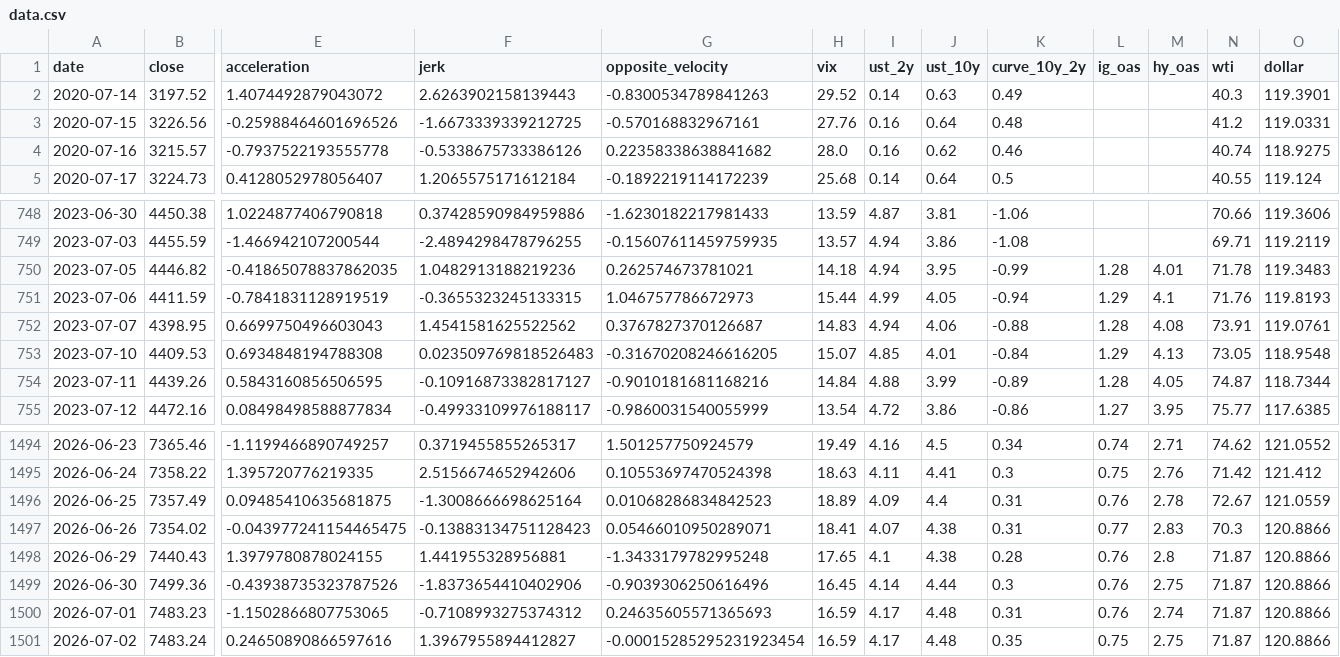
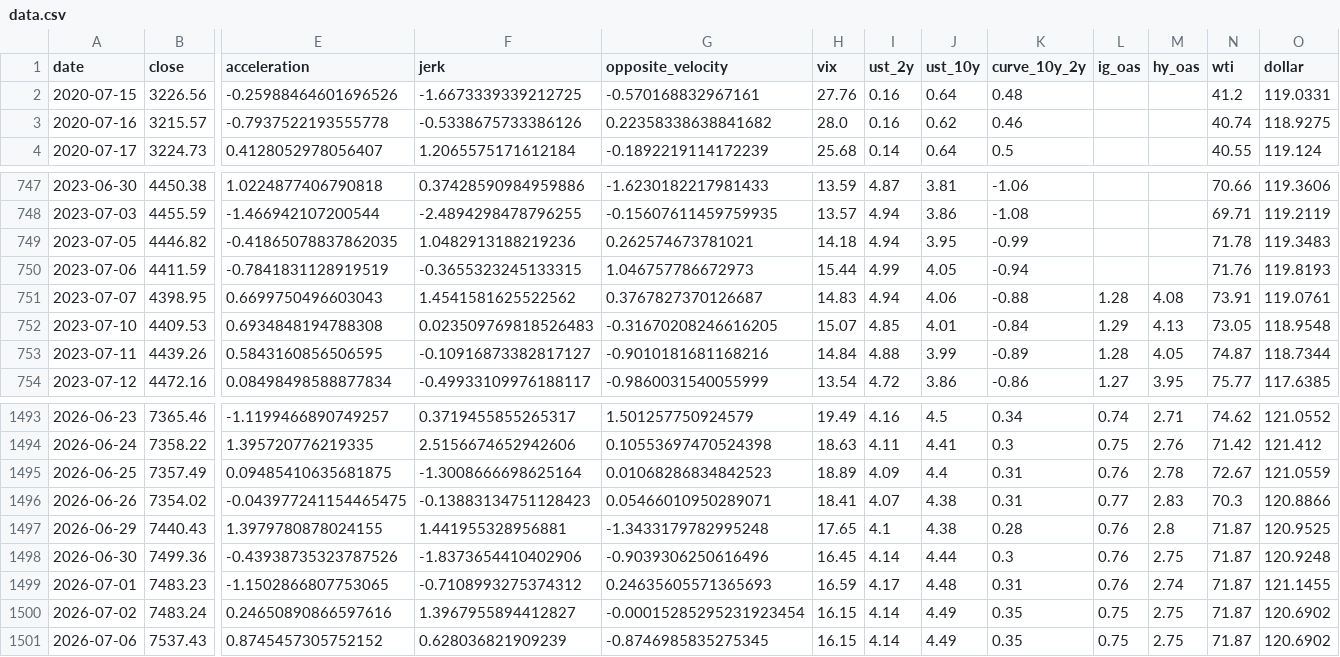
Before and after one commit to rbarrios815/rfup-public-market-signal-lab, a CSV file: docs/data/data.csv, drawn as a sheet; only a part is shown, gaps mark what is left out; removed rows and columns are numbered as before the commit, all else as after; rows hold the shown columns only; the diff names each change by its address in the sheet, - before the commit and + after, or states it on an @@ line.

```diff
--- a/docs/data/data.csv
+++ b/docs/data/data.csv
-row 2: 2020-07-14 | 3197.52 | 1.4074492879043072 | 2.6263902158139443 | -0.8300534789841263 | 29.52 | 0.14 | 0.63 | 0.49 |  |  | 40.3 | 119.3901
-L749 (ig_oas): 1.28
+L749 (ig_oas): (empty)
-M749 (hy_oas): 4.01
+M749 (hy_oas): (empty)
-L750 (ig_oas): 1.29
+L750 (ig_oas): (empty)
-M750 (hy_oas): 4.1
+M750 (hy_oas): (empty)
-O1497 (dollar): 120.8866
+O1497 (dollar): 120.9525
-O1498 (dollar): 120.8866
+O1498 (dollar): 120.9248
-O1499 (dollar): 120.8866
+O1499 (dollar): 121.1455
-H1500 (vix): 16.59
+H1500 (vix): 16.15
-I1500 (ust_2y): 4.17
+I1500 (ust_2y): 4.14
-J1500 (ust_10y): 4.48
+J1500 (ust_10y): 4.49
-O1500 (dollar): 120.8866
+O1500 (dollar): 120.6902
+row 1501: 2026-07-06 | 7537.43 | 0.8745457305752152 | 0.628036821909239 | -0.8746985835275345 | 16.15 | 4.14 | 4.49 | 0.35 | 0.75 | 2.75 | 71.87 | 120.6902
```
Also changed, not shown: docs/data/backtest.csv, docs/data/predictions.csv, 3 other files.
